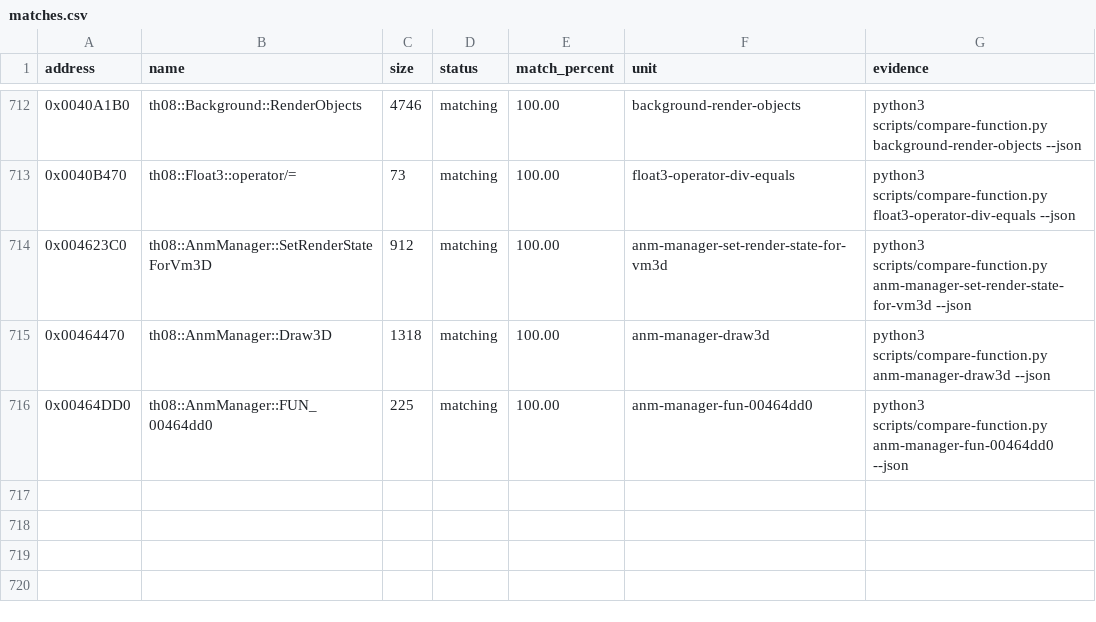
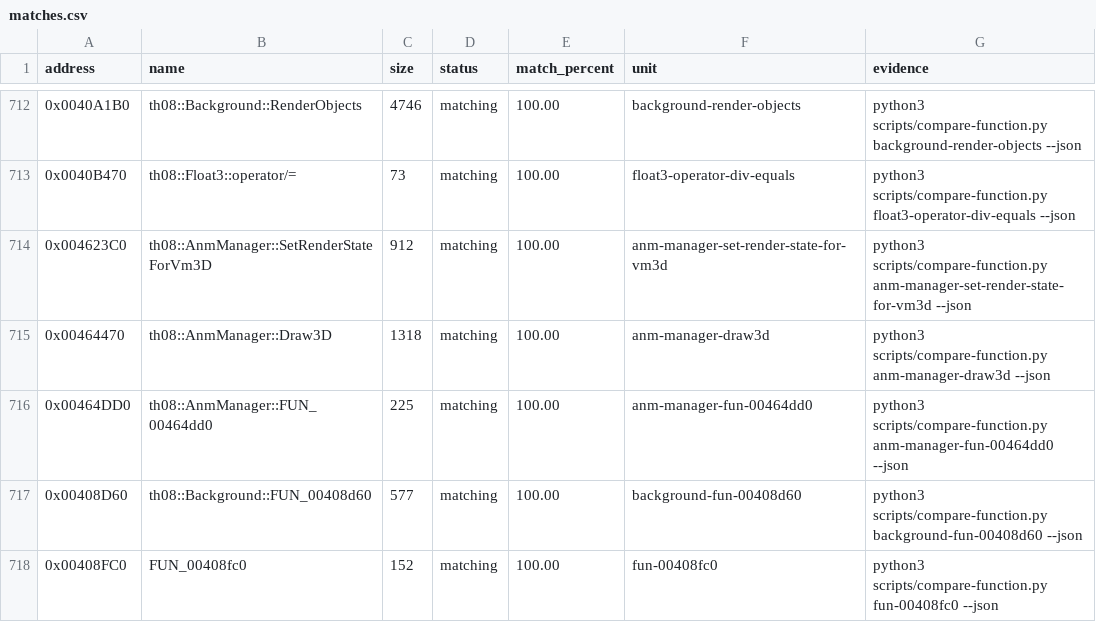
Before and after one commit to N0zoM1z0/th08, a CSV file: config/matches.csv, drawn as a sheet; only a part is shown, gaps mark what is left out; the diff names each change by its address in the sheet, - before the commit and + after, or states it on an @@ line.

Commit message:
gpt-web: reconstruct background interpolation helpers

```diff
--- a/config/matches.csv
+++ b/config/matches.csv
+row 717: 0x00408D60 | th08::Background::FUN_00408d60 | 577 | matching | 100.00 | background-fun-00408d60 | python3 scripts/compare-function.py background-fun-00408d60 --json
+row 718: 0x00408FC0 | FUN_00408fc0 | 152 | matching | 100.00 | fun-00408fc0 | python3 scripts/compare-function.py fun-00408fc0 --json
```
Also changed, not shown: config/implemented.csv, 5 other files.
